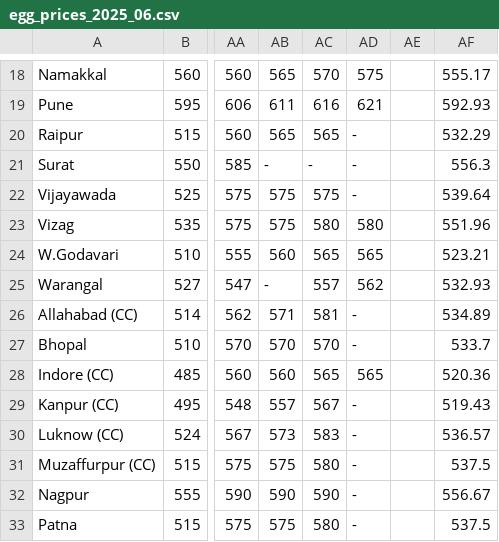
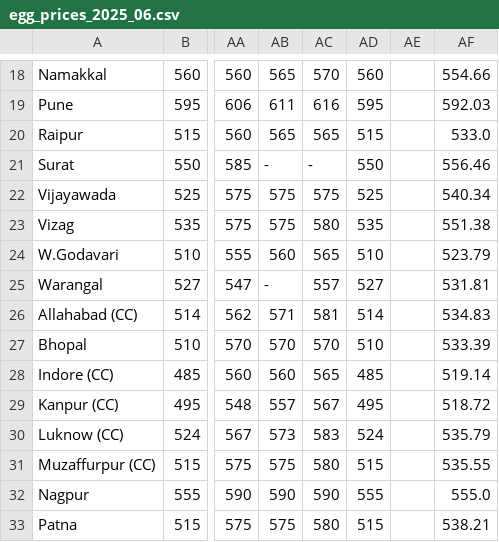
Before and after one commit to Shreeehe/Eggonomics, a CSV file: egg_data/egg_prices_2025_06.csv, drawn as a sheet; only a part is shown, gaps mark what is left out; the diff covers the shown part only; the diff names each change by its address in the sheet, - before the commit and + after, or states it on an @@ line.

```diff
--- a/egg_data/egg_prices_2025_06.csv
+++ b/egg_data/egg_prices_2025_06.csv
-AD18: 575
+AD18: 560
-AF18: 555.17
+AF18: 554.66
-AD19: 621
+AD19: 595
-AF19: 592.93
+AF19: 592.03
-AD20: -
+AD20: 515
-AF20: 532.29
+AF20: 533.0
-AD21: -
+AD21: 550
-AF21: 556.3
+AF21: 556.46
-AD22: -
+AD22: 525
-AF22: 539.64
+AF22: 540.34
-AD23: 580
+AD23: 535
-AF23: 551.96
+AF23: 551.38
-AD24: 565
+AD24: 510
-AF24: 523.21
+AF24: 523.79
-AD25: 562
+AD25: 527
-AF25: 532.93
+AF25: 531.81
-AD26: -
+AD26: 514
-AF26: 534.89
+AF26: 534.83
-AD27: -
+AD27: 510
-AF27: 533.7
+AF27: 533.39
-AD28: 565
+AD28: 485
-AF28: 520.36
+AF28: 519.14
-AD29: -
+AD29: 495
-AF29: 519.43
+AF29: 518.72
-AD30: -
+AD30: 524
-AF30: 536.57
+AF30: 535.79
-AD31: -
+AD31: 515
-AF31: 537.5
+AF31: 535.55
-AD32: -
+AD32: 555
-AF32: 556.67
+AF32: 555.0
-AD33: -
+AD33: 515
-AF33: 537.5
+AF33: 538.21
```
Also changed, not shown: 35 edited cells elsewhere in this file.
